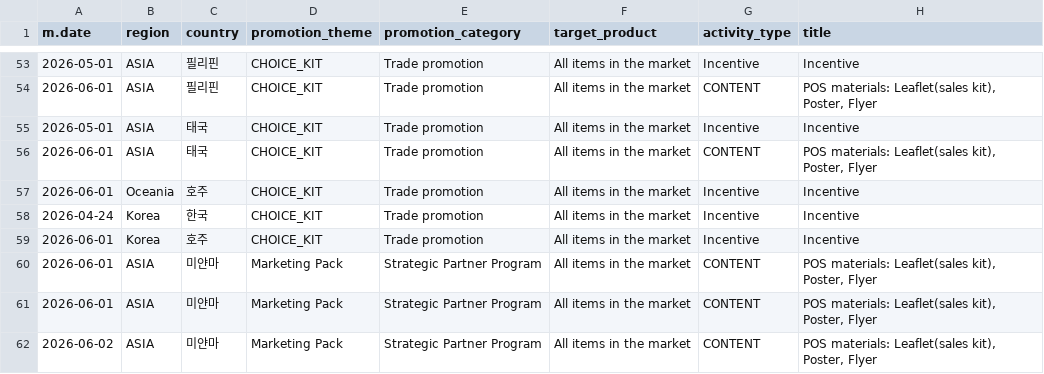
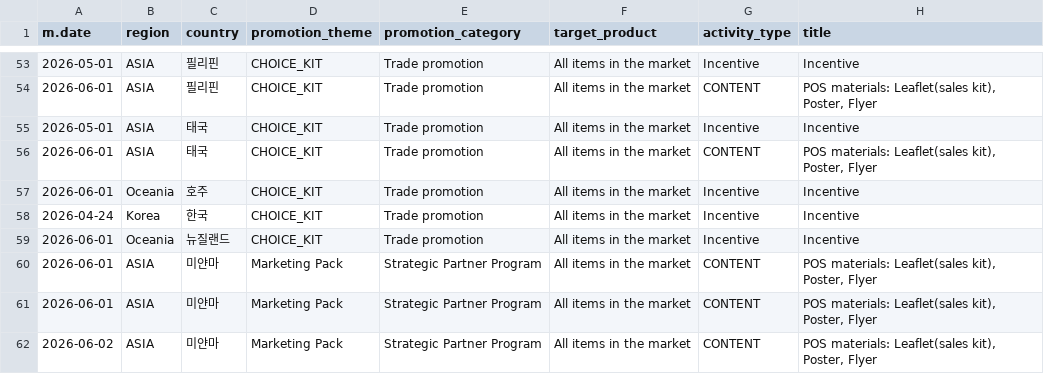
Before and after one commit to masterteamply-stack/choicekit-dashboard, a CSV file: marketing.csv, drawn as a sheet; only a part is shown, gaps mark what is left out; the diff names each change by its address in the sheet, - before the commit and + after, or states it on an @@ line.

Commit message:
fix: correct Mount Shop Ltd marketing row country 호주→뉴질랜드 (region Korea→Oceania) — was a NZ customer mis-tagged as Australia, causing it to appear duplicated under AUSTRALIA in Trade promotion drilldown (dMC[AUSTRALIA] entry pulled the customer-keyed 전체거래 $10,237 into the wrong country)

```diff
--- a/marketing.csv
+++ b/marketing.csv
-B59 (region): Korea
+B59 (region): Oceania
-C59 (country): 호주
+C59 (country): 뉴질랜드
```
